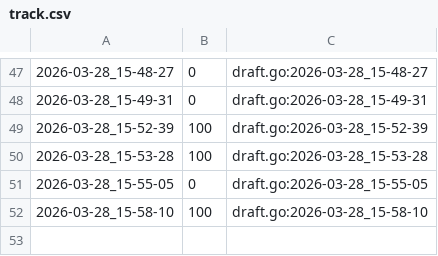
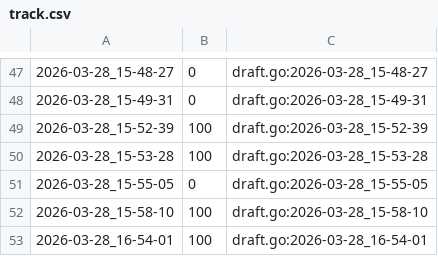
Before and after one commit to qxcode-course/ed-seg-bloco-a-verissimo69, a CSV file: .tko/track/ed@princesa/track.csv, drawn as a sheet; only a part is shown, gaps mark what is left out; the diff names each change by its address in the sheet, - before the commit and + after, or states it on an @@ line.

```diff
--- a/.tko/track/ed@princesa/track.csv
+++ b/.tko/track/ed@princesa/track.csv
+row 53: 2026-03-28_16-54-01 | 100 | draft.go:2026-03-28_16-54-01
```
Also changed, not shown: 19 other files.
